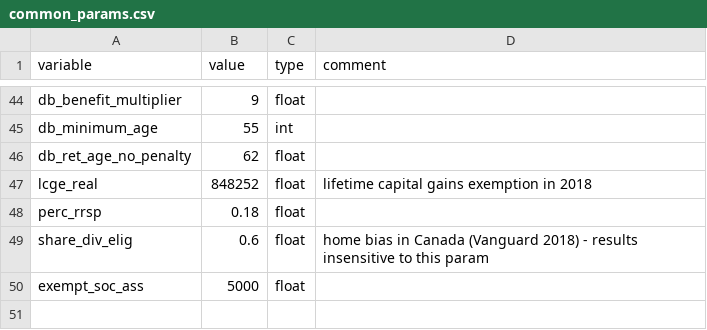
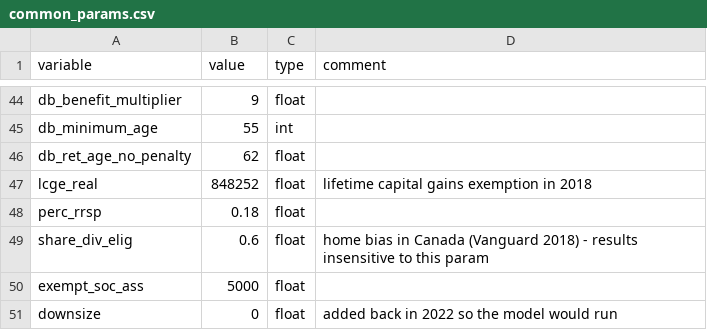
Before and after one commit to rsi-models/CPR, a CSV file: CPR/data/params/common_params.csv, drawn as a sheet; only a part is shown, gaps mark what is left out.

Commit message:
added downsize to common_params

```diff
--- a/CPR/data/params/common_params.csv
+++ b/CPR/data/params/common_params.csv
@@ -50 +50,2 @@ share_div_elig,0.6,float,home bias in Canada (Vanguard 2018) - results insensiti
 exempt_soc_ass,5000,float,
+downsize,0,float,added back in 2022 so the model would run
```
Also changed, not shown: 3 other files.
